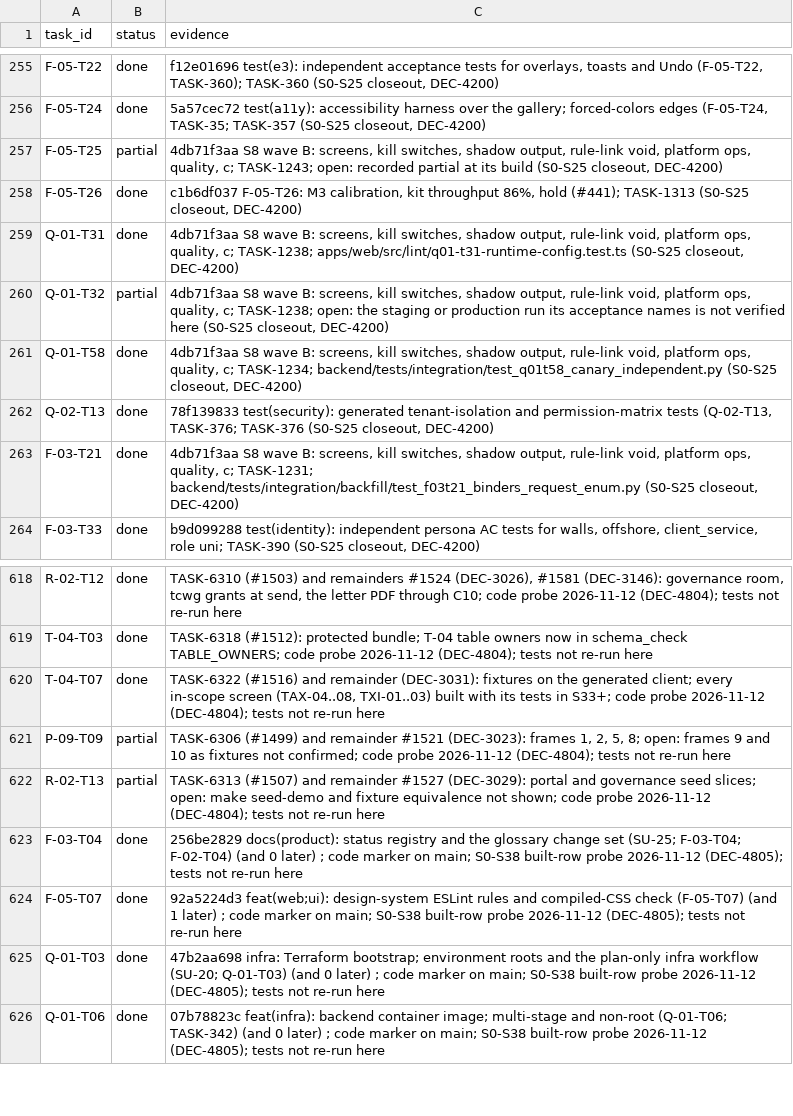
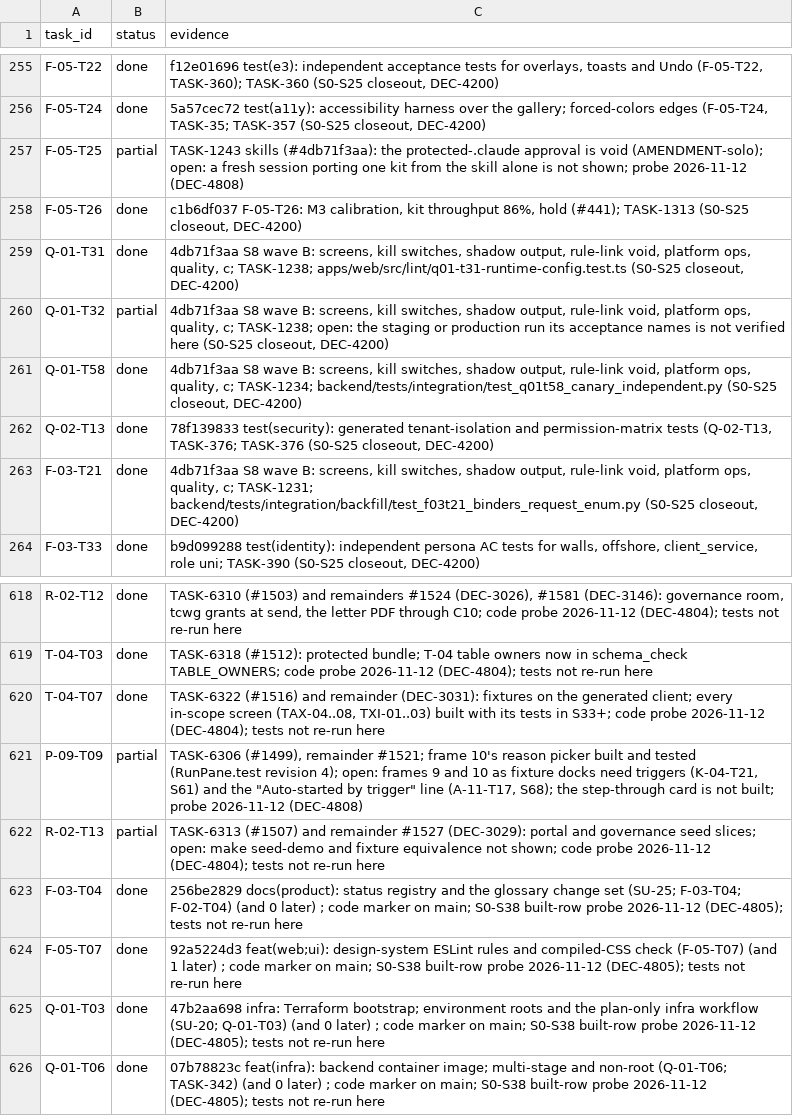
Before and after one commit to notanaskhan/abacus, a CSV file: docs/plan/status/status-verified.csv, drawn as a sheet; only a part is shown, gaps mark what is left out; the diff covers the shown part only.

Commit message:
S0-S38 test and ops partials re-probed, F-01-T07 measured (TASK-7810, DEC-4808) (#1827)
[skip ci]

```diff
--- a/docs/plan/status/status-verified.csv
+++ b/docs/plan/status/status-verified.csv
@@ -256,3 +256,3 @@ F-05-T22,done,"f12e01696 test(e3): independent acceptance tests for overlays, to
 F-05-T24,done,"5a57cec72 test(a11y): accessibility harness over the gallery; forced-colors edges (F-05-T24, TASK-35; TASK-357 (S0-S25 closeout, DEC-4200)"
-F-05-T25,partial,"4db71f3aa S8 wave B: screens, kill switches, shadow output, rule-link void, platform ops, quality, c; TASK-1243; open: recorded partial at its build (S0-S25 closeout, DEC-4200)"
+F-05-T25,partial,TASK-1243 skills (#4db71f3aa): the protected-.claude approval is void (AMENDMENT-solo); open: a fresh session porting one kit from the skill alone is not shown; probe 2026-11-12 (DEC-4808)
 F-05-T26,done,"c1b6df037 F-05-T26: M3 calibration, kit throughput 86%, hold (#441); TASK-1313 (S0-S25 closeout, DEC-4200)"
@@ -620,3 +620,3 @@ T-04-T03,done,TASK-6318 (#1512): protected bundle; T-04 table owners now in sche
 T-04-T07,done,"TASK-6322 (#1516) and remainder (DEC-3031): fixtures on the generated client; every in-scope screen (TAX-04..08, TXI-01..03) built with its tests in S33+; code probe 2026-11-12 (DEC-4804); tests not re-run here"
-P-09-T09,partial,"TASK-6306 (#1499) and remainder #1521 (DEC-3023): frames 1, 2, 5, 8; open: frames 9 and 10 as fixtures not confirmed; code probe 2026-11-12 (DEC-4804); tests not re-run here"
+P-09-T09,partial,"TASK-6306 (#1499), remainder #1521; frame 10's reason picker built and tested (RunPane.test revision 4); open: frames 9 and 10 as fixture docks need triggers (K-04-T21, S61) and the ""Auto-started by trigger"" line (A-11-T17, S68); the step-through card is not built; probe 2026-11-12 (DEC-4808)"
 R-02-T13,partial,TASK-6313 (#1507) and remainder #1527 (DEC-3029): portal and governance seed slices; open: make seed-demo and fixture equivalence not shown; code probe 2026-11-12 (DEC-4804); tests not re-run here
```
Also changed, not shown: 8 edited cells elsewhere in this file, 3 other files.
